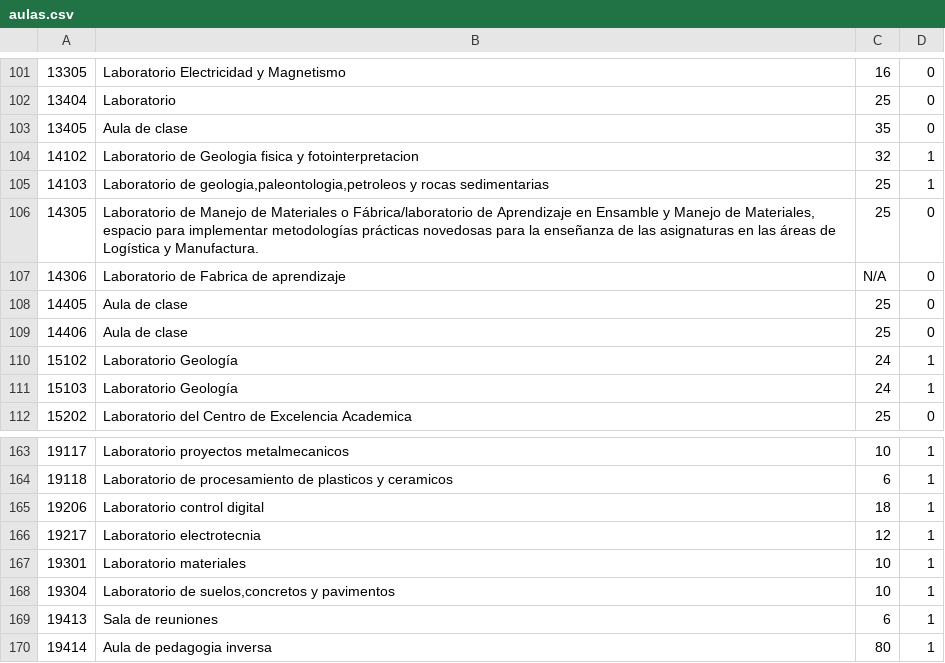
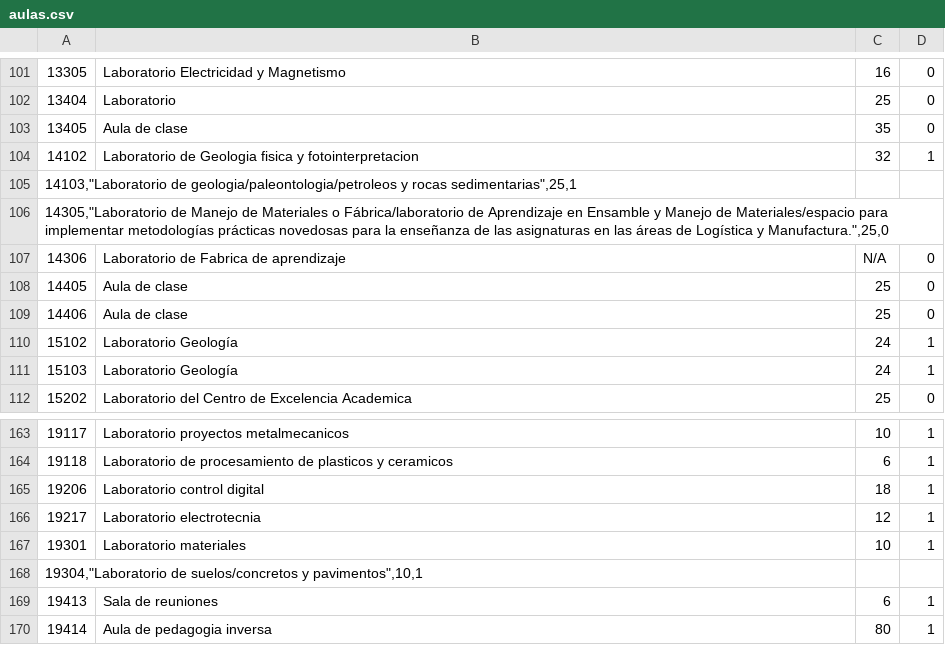
Before and after one commit to smaring1/ST0247-FinalProject, a CSV file: Academic Scheduling Optimization/aulas.csv, drawn as a sheet; only a part is shown, gaps mark what is left out; removed rows and columns are numbered as before the commit, all else as after; the diff names each change by its address in the sheet, - before the commit and + after, or states it on an @@ line.

Commit message:
Agregamos classroom y su tipo, reparamos errores del archivo CSV, clasificamos cada aula por su tipo con una clase nueva

```diff
--- a/Academic Scheduling Optimization/aulas.csv
+++ b/Academic Scheduling Optimization/aulas.csv
-row 105: 14103 | Laboratorio de geologia,paleontologia,petroleos y rocas sedimentarias | 25 | 1
-row 106: 14305 | Laboratorio de Manejo de Materiales o Fábrica/laboratorio de Aprendizaje en Ensamble y Manejo de Materiales, espacio para implementar metodologías prácticas novedosas para la enseñanza de las asignaturas en las áreas de Logística y Manufactura. | 25 | 0
+row 105: 14103,"Laboratorio de geologia/paleontologia/petroleos y rocas sedimentarias",25,1
+row 106: 14305,"Laboratorio de Manejo de Materiales o Fábrica/laboratorio de Aprendizaje en Ensamble y Manejo de Materiales/espacio para implementar metodologías prácticas novedosas para la enseñanza de las asignaturas en las áreas de Logística y Manufactura.",25,0
-row 168: 19304 | Laboratorio de suelos,concretos y pavimentos | 10 | 1
+row 168: 19304,"Laboratorio de suelos/concretos y pavimentos",10,1
```
Also changed, not shown: 10 other files.
